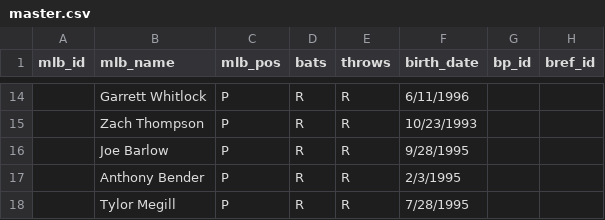
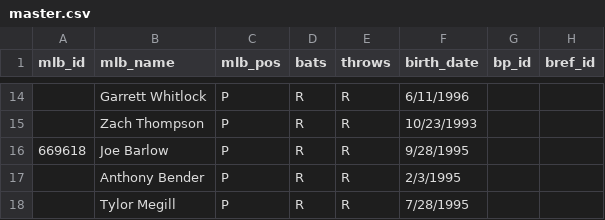
Before and after one commit to spilchen/baseball_id_db, a CSV file: master.csv, drawn as a sheet; only a part is shown, gaps mark what is left out; the diff names each change by its address in the sheet, - before the commit and + after, or states it on an @@ line.

Commit message:
Update: Joe Barlow

```diff
--- a/master.csv
+++ b/master.csv
-A16 (mlb_id): (empty)
+A16 (mlb_id): 669618
```
